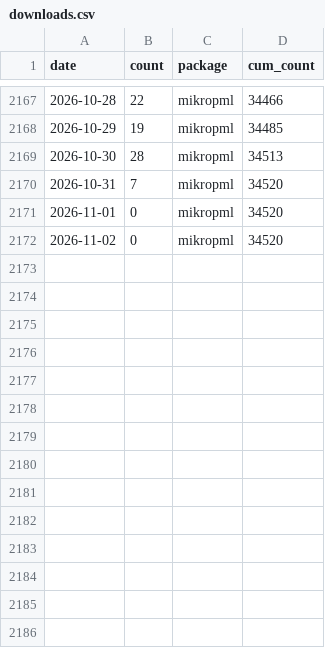
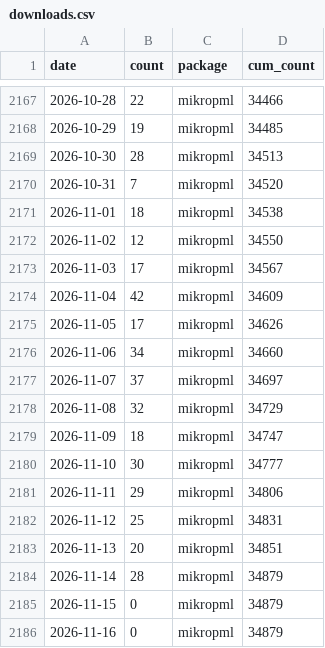
Before and after one commit to kelly-sovacool/pkg-downloads, a CSV file: data/downloads.csv, drawn as a sheet; only a part is shown, gaps mark what is left out.

```diff
--- a/data/downloads.csv
+++ b/data/downloads.csv
@@ -2170,3 +2170,17 @@ date,count,package,cum_count
 2026-10-31,7,mikropml,34520
-2026-11-01,0,mikropml,34520
-2026-11-02,0,mikropml,34520
+2026-11-01,18,mikropml,34538
+2026-11-02,12,mikropml,34550
+2026-11-03,17,mikropml,34567
+2026-11-04,42,mikropml,34609
+2026-11-05,17,mikropml,34626
+2026-11-06,34,mikropml,34660
+2026-11-07,37,mikropml,34697
+2026-11-08,32,mikropml,34729
+2026-11-09,18,mikropml,34747
+2026-11-10,30,mikropml,34777
+2026-11-11,29,mikropml,34806
+2026-11-12,25,mikropml,34831
+2026-11-13,20,mikropml,34851
+2026-11-14,28,mikropml,34879
+2026-11-15,0,mikropml,34879
+2026-11-16,0,mikropml,34879
```
Also changed, not shown: 3 other files.
